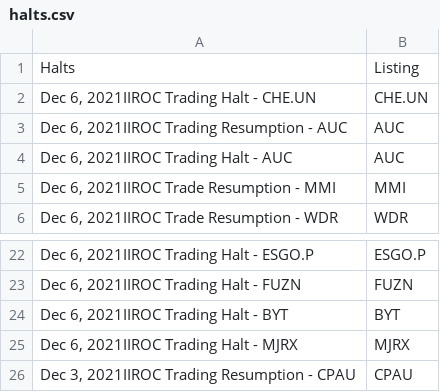
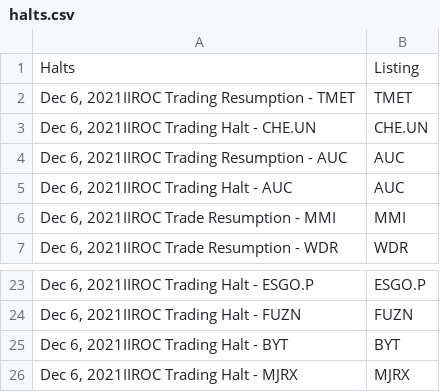
Before and after one commit to dli-invest/halts_and_news, a CSV file: halts.csv, drawn as a sheet; only a part is shown, gaps mark what is left out.

```diff
--- a/halts.csv
+++ b/halts.csv
@@ -1,2 +1,3 @@
 Halts,Listing
+"Dec 6, 2021IIROC Trading Resumption - TMET",TMET
 "Dec 6, 2021IIROC Trading Halt - CHE.UN",CHE.UN
@@ -25,2 +26 @@ Halts,Listing
 "Dec 6, 2021IIROC Trading Halt - MJRX",MJRX
-"Dec 3, 2021IIROC Trading Resumption - CPAU",CPAU
```
Also changed, not shown: full_news.csv.
